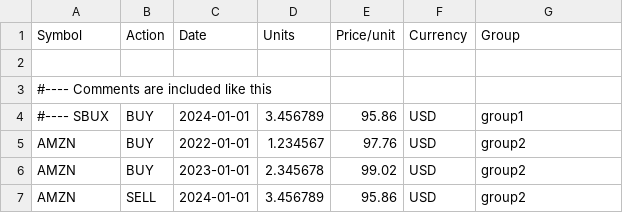
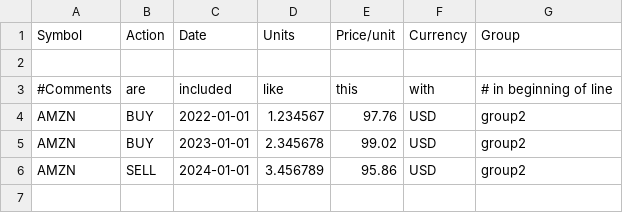
Before and after one commit to Akshayanti/Google-Finance-Automation, a TSV file: data/stonks_2.tsv (was data/stonks2.tsv), drawn as a sheet.

```diff
--- a/data/stonks2.tsv
+++ b/data/stonks_2.tsv
@@ -2,4 +2,3 @@ Symbol	Action	Date	Units	Price/unit	Currency	Group
 
-#---- Comments are included like this
-#---- SBUX	BUY	2024-01-01	3.456789	95.86	USD	group1
+#Comments	are	included	like	this	with	# in beginning of line
 AMZN	BUY	2022-01-01	1.234567	97.76	USD	group2
```
Also changed, not shown: data/stonks_1.tsv, 2 other files.
